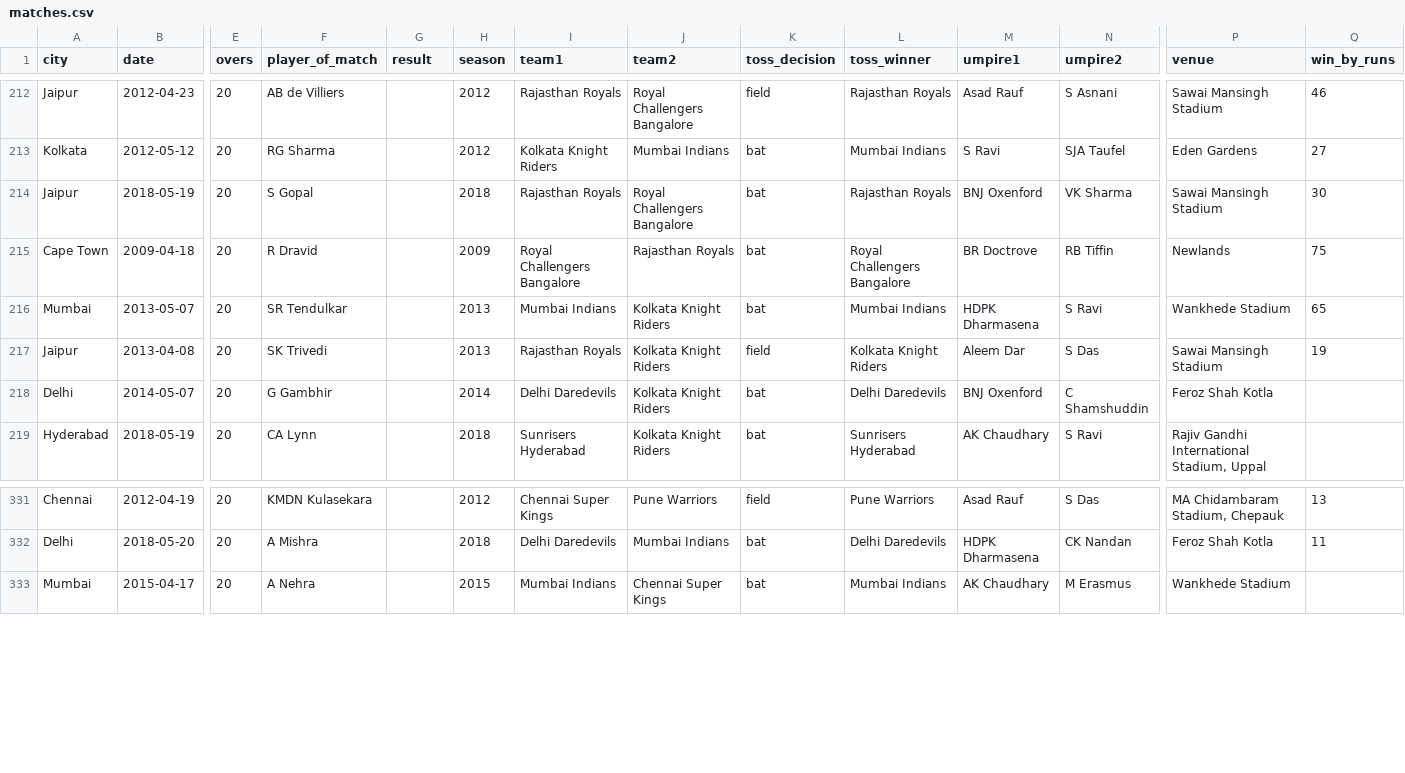
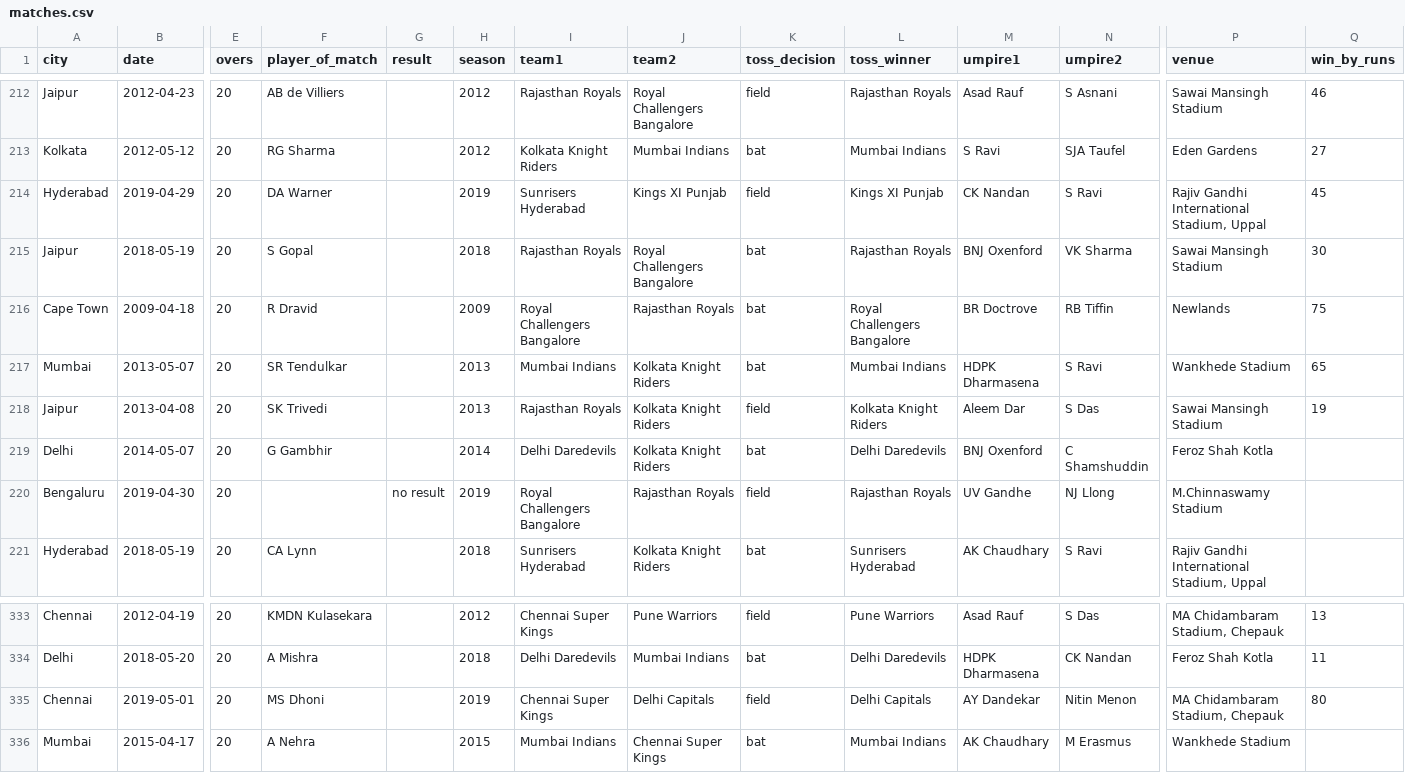
Before and after one commit to PyDataPune/Code-and-Coffee-2, a CSV file: matches.csv, drawn as a sheet; only a part is shown, gaps mark what is left out; rows hold the shown columns only; the diff names each change by its address in the sheet, - before the commit and + after, or states it on an @@ line.

Commit message:
Matches Data

```diff
--- a/matches.csv
+++ b/matches.csv
+row 214: Hyderabad | 2019-04-29 | 20 | DA Warner |  | 2019 | Sunrisers Hyderabad | Kings XI Punjab | field | Kings XI Punjab | CK Nandan | S Ravi | Rajiv Gandhi International Stadium, Uppal | 45
+row 220: Bengaluru | 2019-04-30 | 20 |  | no result | 2019 | Royal Challengers Bangalore | Rajasthan Royals | field | Rajasthan Royals | UV Gandhe | NJ Llong | M.Chinnaswamy Stadium
+row 335: Chennai | 2019-05-01 | 20 | MS Dhoni |  | 2019 | Chennai Super Kings | Delhi Capitals | field | Delhi Capitals | AY Dandekar | Nitin Menon | MA Chidambaram Stadium, Chepauk | 80
```
Also changed, not shown: 2 other files.
